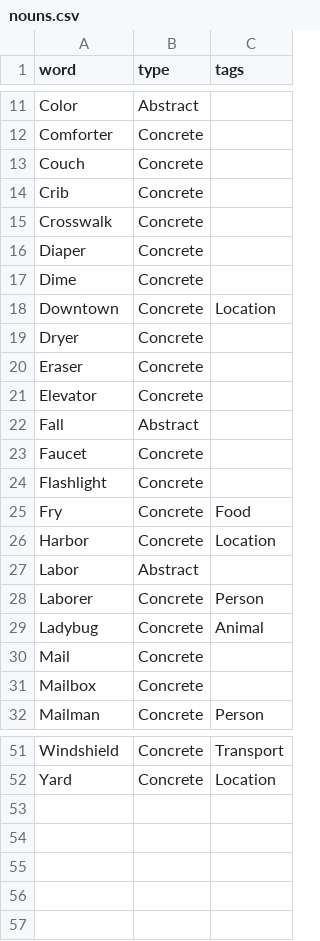
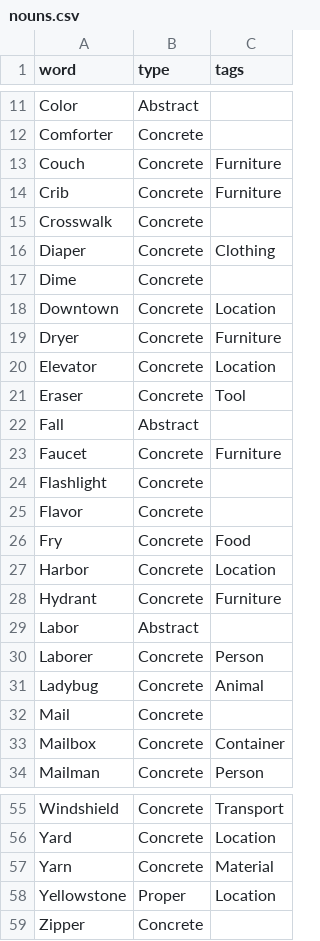
Before and after one commit to ByJohn/word-list, a CSV file: words/en-us/nouns.csv, drawn as a sheet; only a part is shown, gaps mark what is left out; the diff covers the shown part only.

Commit message:
Add word types and tags to nouns

```diff
--- a/words/en-us/nouns.csv
+++ b/words/en-us/nouns.csv
@@ -12,16 +12,18 @@ Color,Abstract,
 Comforter,Concrete,
-Couch,Concrete,
-Crib,Concrete,
+Couch,Concrete,Furniture
+Crib,Concrete,Furniture
 Crosswalk,Concrete,
-Diaper,Concrete,
+Diaper,Concrete,Clothing
 Dime,Concrete,
 Downtown,Concrete,Location
-Dryer,Concrete,
-Eraser,Concrete,
-Elevator,Concrete,
+Dryer,Concrete,Furniture
+Elevator,Concrete,Location
+Eraser,Concrete,Tool
 Fall,Abstract,
-Faucet,Concrete,
+Faucet,Concrete,Furniture
 Flashlight,Concrete,
+Flavor,Concrete,
 Fry,Concrete,Food
 Harbor,Concrete,Location
+Hydrant,Concrete,Furniture
 Labor,Abstract,
@@ -30,3 +32,3 @@ Ladybug,Concrete,Animal
 Mail,Concrete,
-Mailbox,Concrete,
+Mailbox,Concrete,Container
 Mailman,Concrete,Person
@@ -52 +56,4 @@ Windshield,Concrete,Transport
 Yard,Concrete,Location
+Yarn,Concrete,Material
+Yellowstone,Proper,Location
+Zipper,Concrete,
```
Also changed, not shown: 2 added rows and 4 edited cells elsewhere in this file, words/en-gb/nouns.csv, 1 other file.
